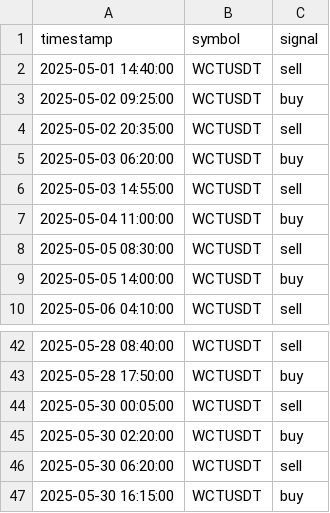
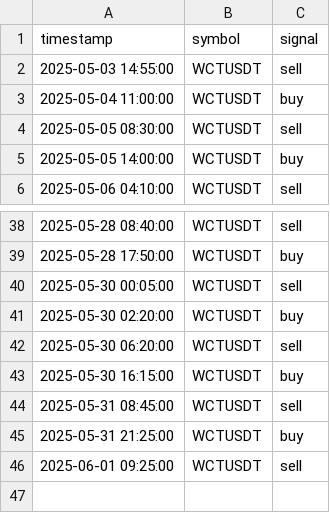
Before and after one commit to FMProducer/prosperous_bot, a CSV file: graphs/WCTUSDT_signals.csv, drawn as a sheet; only a part is shown, gaps mark what is left out; removed rows and columns are numbered as before the commit, all else as after; the diff names each change by its address in the sheet, - before the commit and + after, or states it on an @@ line.

```diff
--- a/graphs/WCTUSDT_signals.csv
+++ b/graphs/WCTUSDT_signals.csv
-row 2: 2025-05-01 14:40:00 | WCTUSDT | sell
-row 3: 2025-05-02 09:25:00 | WCTUSDT | buy
-row 4: 2025-05-02 20:35:00 | WCTUSDT | sell
-row 5: 2025-05-03 06:20:00 | WCTUSDT | buy
+row 44: 2025-05-31 08:45:00 | WCTUSDT | sell
+row 45: 2025-05-31 21:25:00 | WCTUSDT | buy
+row 46: 2025-06-01 09:25:00 | WCTUSDT | sell
```
Also changed, not shown: 35 other files.
